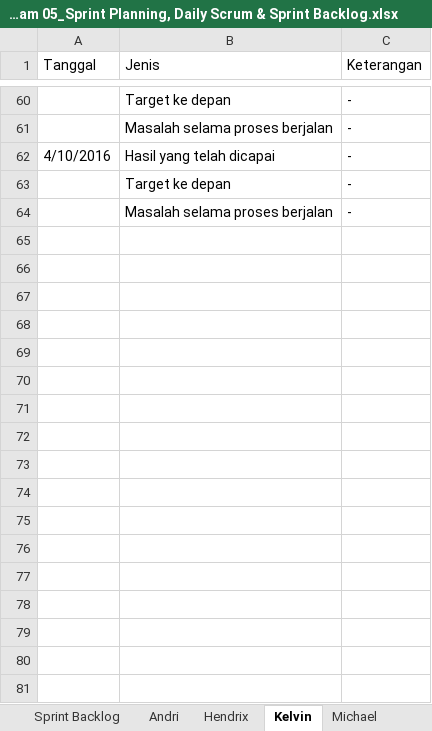
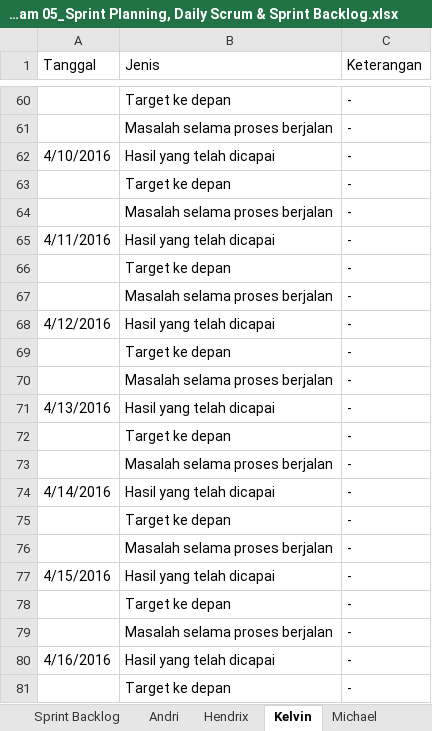
Before and after one commit to wyudithya/ASD_LA01_2016_Restaurant, an Excel workbook: Agile_LA01_Team 05_Sprint Planning, Daily Scrum & Sprint Backlog.xlsx, sheet Kelvin, drawn as a sheet; only a part is shown, gaps mark what is left out; the shorter side is filled out with more unchanged rows; values as stored, in another font and other column widths than the file's, no cell formats; charts and pictures not drawn; the diff covers the shown part only; the diff names each change by its address in the sheet, - before the commit and + after, or states it on an @@ line.

```diff
--- a/Agile_LA01_Team 05_Sprint Planning, Daily Scrum & Sprint Backlog.xlsx (sheet Kelvin)
+++ b/Agile_LA01_Team 05_Sprint Planning, Daily Scrum & Sprint Backlog.xlsx (sheet Kelvin)
+row 63:  | Target ke depan | -
+row 64:  | Masalah selama proses berjalan | -
+row 65: 4/11/2016 | Hasil yang telah dicapai | -
+row 66:  | Target ke depan | -
+row 67:  | Masalah selama proses berjalan | -
+row 68: 4/12/2016 | Hasil yang telah dicapai | -
+row 69:  | Target ke depan | -
+row 70:  | Masalah selama proses berjalan | -
+row 71: 4/13/2016 | Hasil yang telah dicapai | -
+row 72:  | Target ke depan | -
+row 73:  | Masalah selama proses berjalan | -
+row 74: 4/14/2016 | Hasil yang telah dicapai | -
+row 75:  | Target ke depan | -
+row 76:  | Masalah selama proses berjalan | -
+row 77: 4/15/2016 | Hasil yang telah dicapai | -
+row 78:  | Target ke depan | -
+row 79:  | Masalah selama proses berjalan | -
+row 80: 4/16/2016 | Hasil yang telah dicapai | -
+row 81:  | Target ke depan | -
```
Also changed, not shown: 65 added rows and 2 edited cells elsewhere in this sheet, sheet Michael, sheet Steven, sheet Nikko, sheet Andri, sheet Wiedy, sheet Robby, 4 more sheets, cell formats, charts or pictures, 32 other files.
